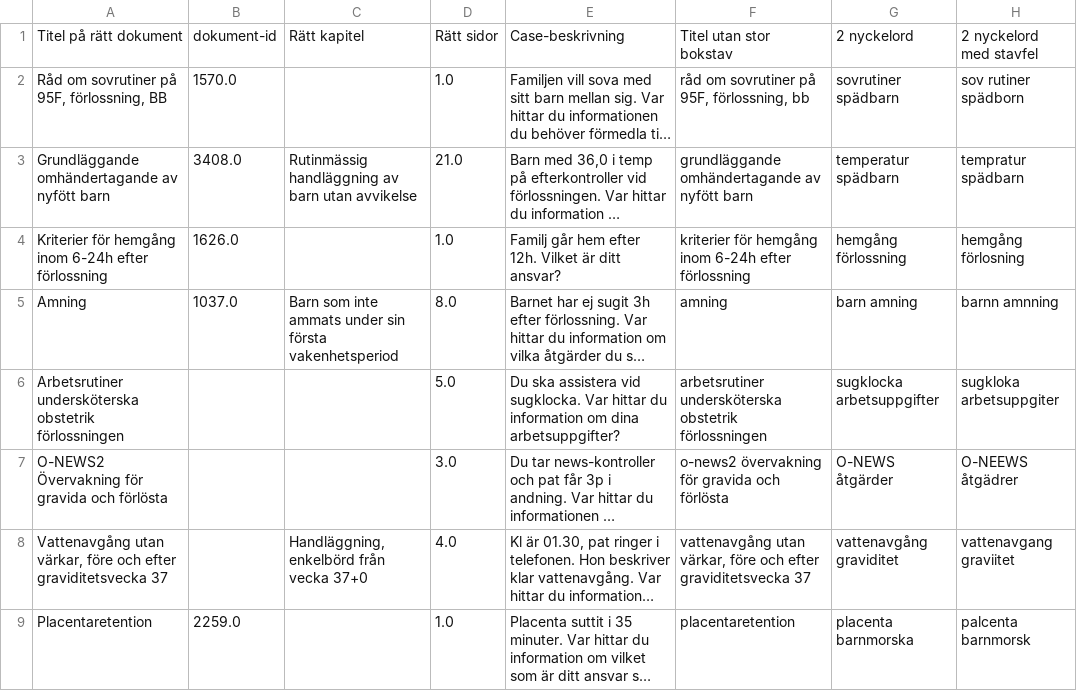
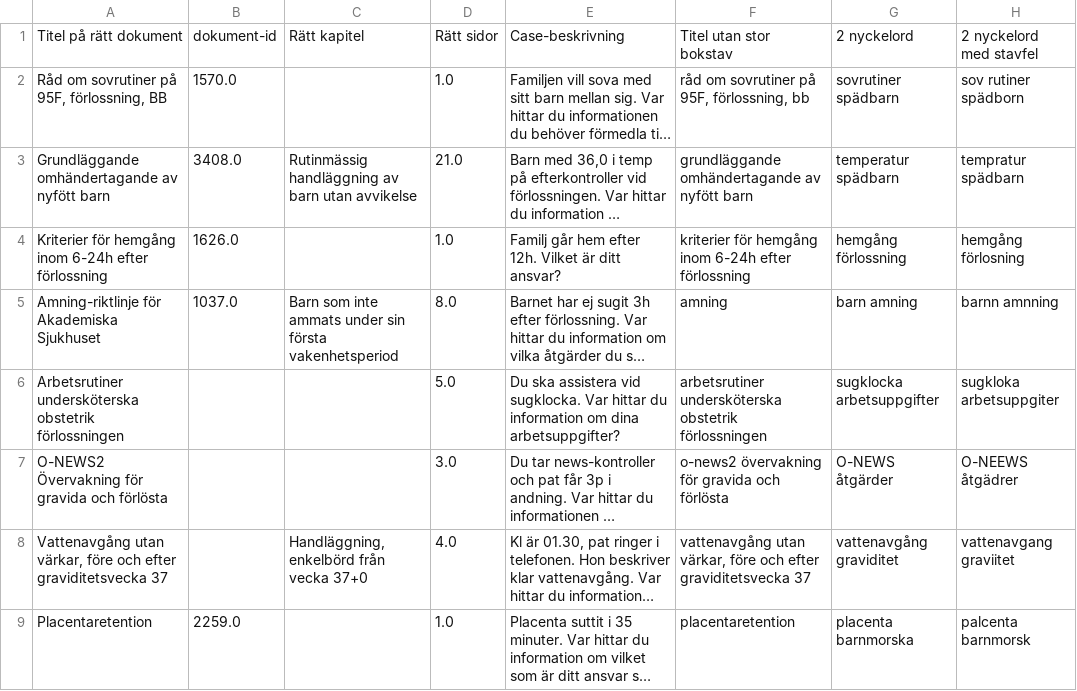
Before and after one commit to IsakAndersson/ActSearchDemo, a CSV file: evaluation/qrels.csv, drawn as a sheet; only a part is shown; long unchanged cells end in …; the diff names each change by its address in the sheet, - before the commit and + after, or states it on an @@ line.

```diff
--- a/evaluation/qrels.csv
+++ b/evaluation/qrels.csv
-A5: Amning
+A5: Amning-riktlinje för Akademiska Sjukhuset
```
Also changed, not shown: evaluation/evaluation_results.csv, evaluation/evaluation_summary.csv, 9 other files.
